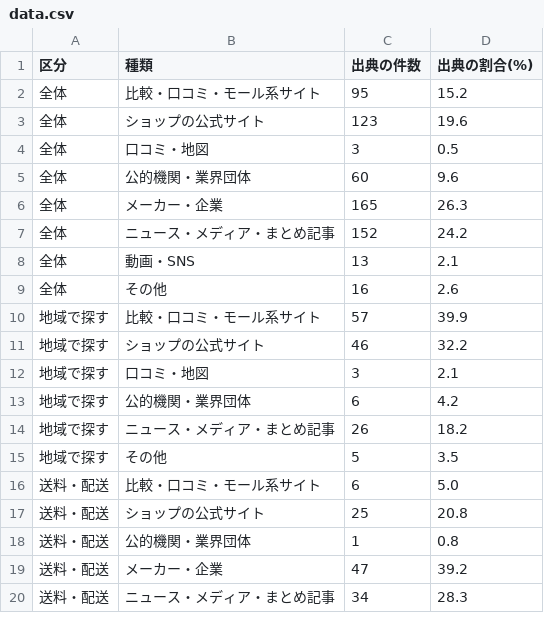
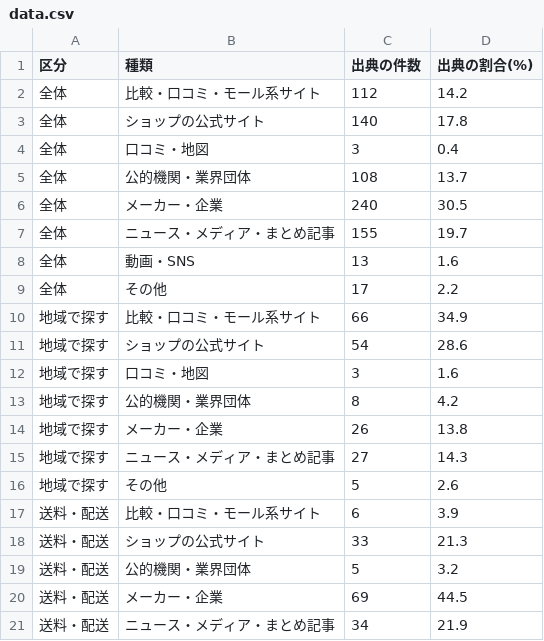
Before and after one commit to yoshi4476/SS-AIO-LP, a CSV file: site/research/ec-ai-sources/data.csv, drawn as a sheet; only a part is shown; the diff covers the shown part only.

```diff
--- a/site/research/ec-ai-sources/data.csv
+++ b/site/research/ec-ai-sources/data.csv
@@ -1,20 +1,21 @@
 区分,種類,出典の件数,出典の割合(%)
-全体,比較・口コミ・モール系サイト,95,15.2
-全体,ショップの公式サイト,123,19.6
-全体,口コミ・地図,3,0.5
-全体,公的機関・業界団体,60,9.6
-全体,メーカー・企業,165,26.3
-全体,ニュース・メディア・まとめ記事,152,24.2
-全体,動画・SNS,13,2.1
-全体,その他,16,2.6
-地域で探す,比較・口コミ・モール系サイト,57,39.9
-地域で探す,ショップの公式サイト,46,32.2
-地域で探す,口コミ・地図,3,2.1
-地域で探す,公的機関・業界団体,6,4.2
-地域で探す,ニュース・メディア・まとめ記事,26,18.2
-地域で探す,その他,5,3.5
-送料・配送,比較・口コミ・モール系サイト,6,5.0
-送料・配送,ショップの公式サイト,25,20.8
-送料・配送,公的機関・業界団体,1,0.8
-送料・配送,メーカー・企業,47,39.2
-送料・配送,ニュース・メディア・まとめ記事,34,28.3
+全体,比較・口コミ・モール系サイト,112,14.2
+全体,ショップの公式サイト,140,17.8
+全体,口コミ・地図,3,0.4
+全体,公的機関・業界団体,108,13.7
+全体,メーカー・企業,240,30.5
+全体,ニュース・メディア・まとめ記事,155,19.7
+全体,動画・SNS,13,1.6
+全体,その他,17,2.2
+地域で探す,比較・口コミ・モール系サイト,66,34.9
+地域で探す,ショップの公式サイト,54,28.6
+地域で探す,口コミ・地図,3,1.6
+地域で探す,公的機関・業界団体,8,4.2
+地域で探す,メーカー・企業,26,13.8
+地域で探す,ニュース・メディア・まとめ記事,27,14.3
+地域で探す,その他,5,2.6
+送料・配送,比較・口コミ・モール系サイト,6,3.9
+送料・配送,ショップの公式サイト,33,21.3
+送料・配送,公的機関・業界団体,5,3.2
+送料・配送,メーカー・企業,69,44.5
+送料・配送,ニュース・メディア・まとめ記事,34,21.9
```
Also changed, not shown: 7 added rows and 31 edited cells elsewhere in this file, site/research/esthe-ai-sources/data.csv, site/research/hotel-ai-sources/data.csv, 30 other files.
